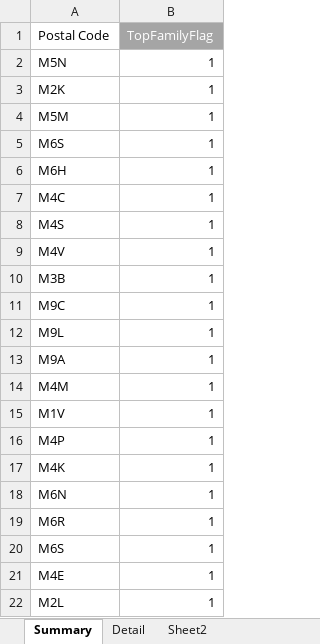
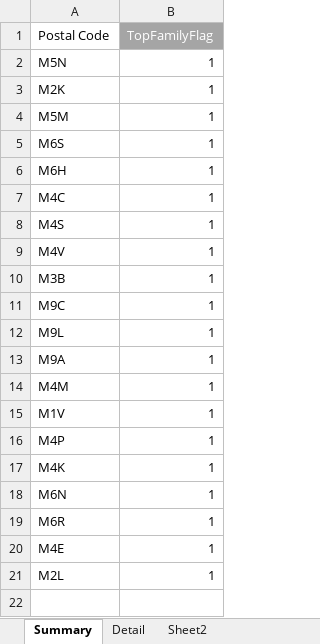
Before and after one commit to mferle/Coursera_Capstone, an Excel workbook: data/Top_blogs.xlsx, sheet Summary, drawn as a sheet; values as stored, in another font and other column widths than the file's, no borders; the diff names each change by its address in the sheet, - before the commit and + after, or states it on an @@ line.

Commit message:
Add files via upload

```diff
--- a/data/Top_blogs.xlsx (sheet Summary)
+++ b/data/Top_blogs.xlsx (sheet Summary)
-row 20: M6S | 1
```
